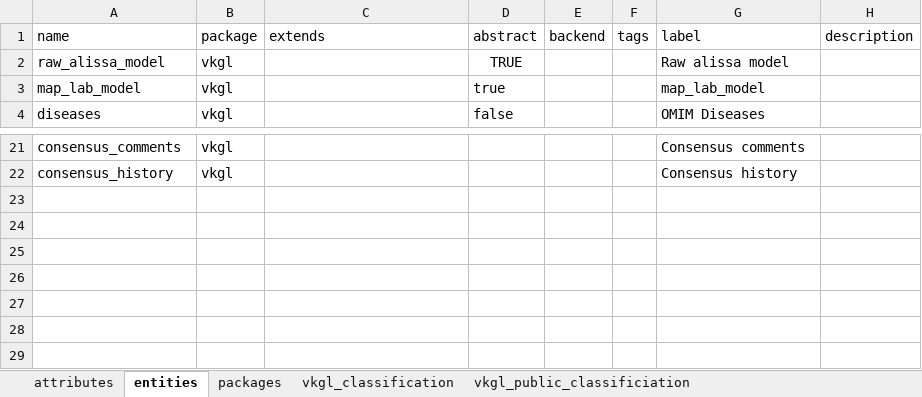
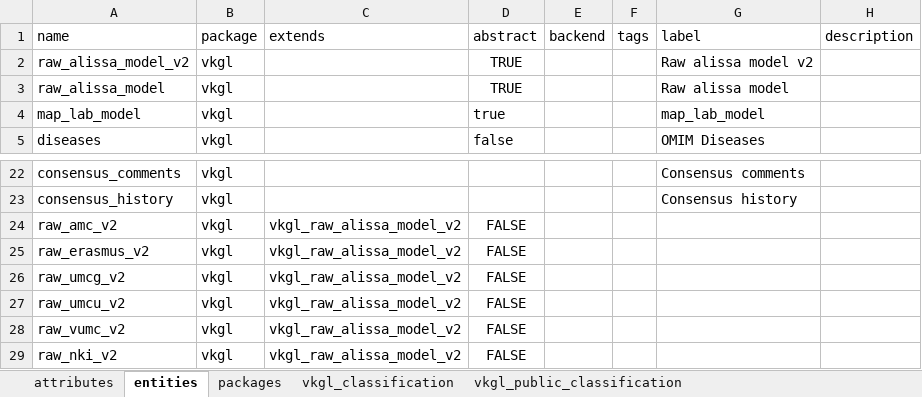
Before and after one commit to molgenis/molgenis-py-consensus, an Excel workbook: emx/vkgl-model.xlsx, sheet entities, drawn as a sheet; only a part is shown, gaps mark what is left out; values as stored, in another font and other column widths than the file's, no borders; the diff names each change by its address in the sheet, - before the commit and + after, or states it on an @@ line.

```diff
--- a/emx/vkgl-model.xlsx (sheet entities)
+++ b/emx/vkgl-model.xlsx (sheet entities)
-sheet tab: vkgl_public_classificiation
+sheet tab: vkgl_public_classification
+row 2: raw_alissa_model_v2 | vkgl |  | TRUE |  |  | Raw alissa model v2
+row 24: raw_amc_v2 | vkgl | vkgl_raw_alissa_model_v2 | FALSE
+row 25: raw_erasmus_v2 | vkgl | vkgl_raw_alissa_model_v2 | FALSE
+row 26: raw_umcg_v2 | vkgl | vkgl_raw_alissa_model_v2 | FALSE
+row 27: raw_umcu_v2 | vkgl | vkgl_raw_alissa_model_v2 | FALSE
+row 28: raw_vumc_v2 | vkgl | vkgl_raw_alissa_model_v2 | FALSE
+row 29: raw_nki_v2 | vkgl | vkgl_raw_alissa_model_v2 | FALSE
```
Also changed, not shown: sheet attributes, 14 other files.
